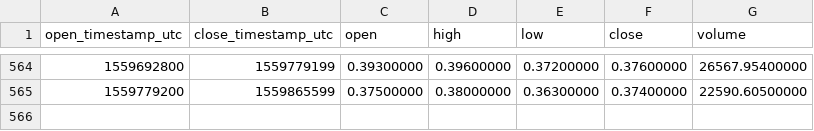
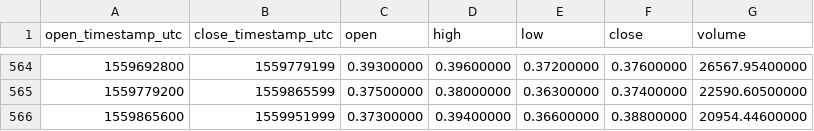
Before and after one commit to cryptobigbro/binance-NEOBNB, a CSV file: binance-NEOBNB-1d.csv, drawn as a sheet; only a part is shown, gaps mark what is left out; the diff names each change by its address in the sheet, - before the commit and + after, or states it on an @@ line.

Commit message:
Update OHLCV data.

```diff
--- a/binance-NEOBNB-1d.csv
+++ b/binance-NEOBNB-1d.csv
+row 566: 1559865600 | 1559951999 | 0.37300000 | 0.39400000 | 0.36600000 | 0.38800000 | 20954.44600000
```
Also changed, not shown: 1 other file.
